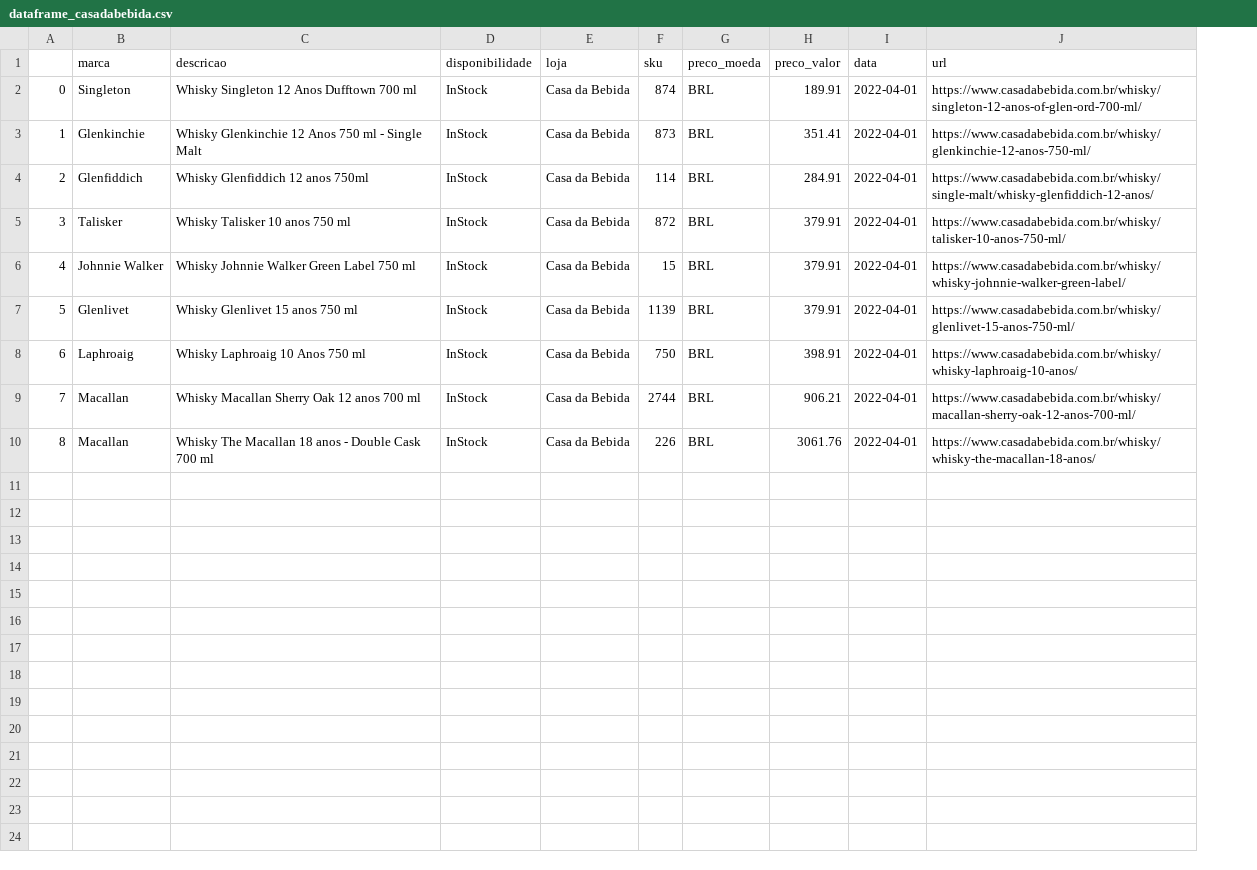
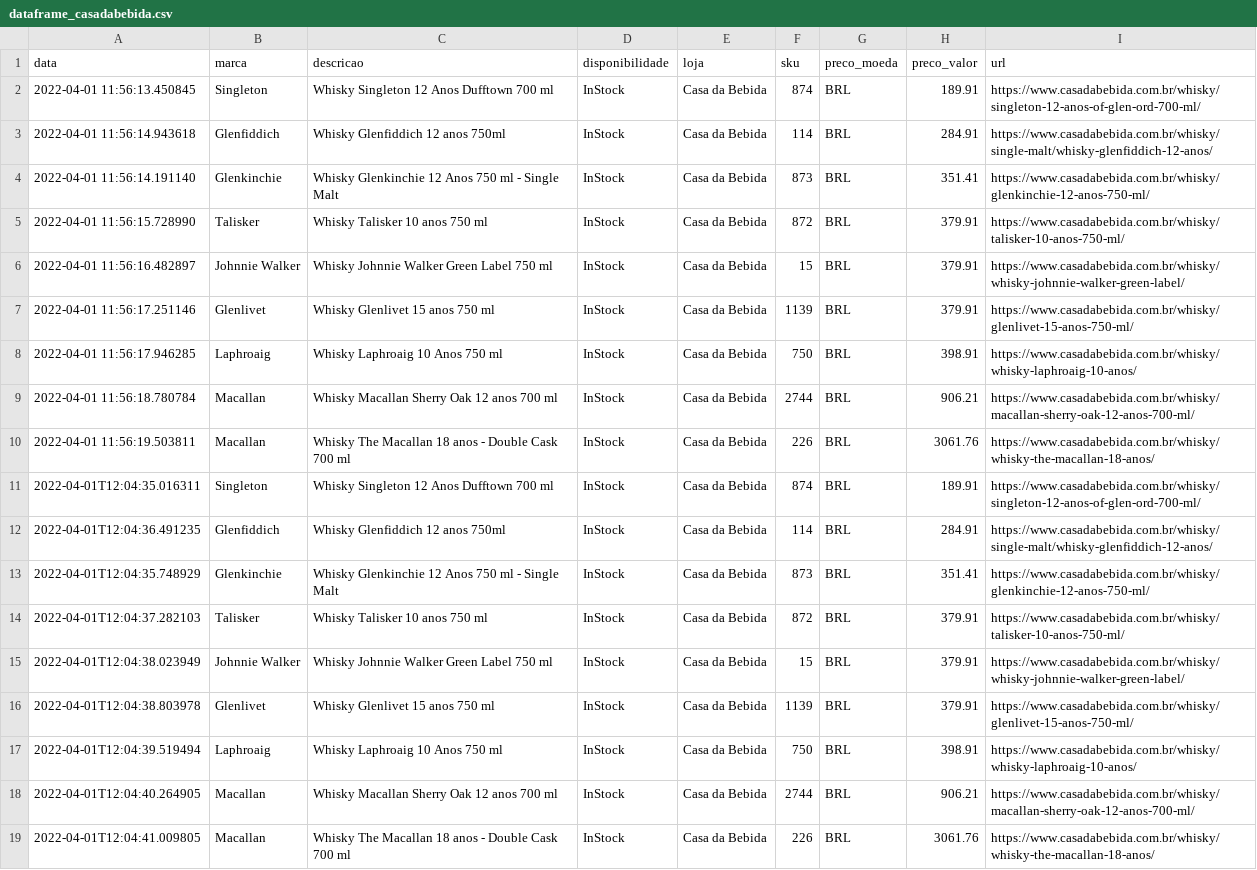
Before and after one commit to rsilveira79/whisky_trends_BR, a CSV file: output/dataframe_casadabebida.csv, drawn as a sheet; removed rows and columns are numbered as before the commit, all else as after; the diff names each change by its address in the sheet, - before the commit and + after, or states it on an @@ line.

```diff
--- a/output/dataframe_casadabebida.csv
+++ b/output/dataframe_casadabebida.csv
-column A, rows 2-3: 0 | 1; rows 5-10: 3 | 4 | 5 | 6 | 7 | 8
+column A (data), row 2: 2022-04-01 11:56:13.450845; rows 4-10: 2022-04-01 11:56:14.191140 | 2022-04-01 11:56:15.728990 | 2022-04-01 11:56:16.482897 | 2022-04-01 11:56:17.251146 | 2022-04-01 11:56:17.946285 | 2022-04-01 11:56:18.780784 | 2022-04-01 11:56:19.503811
-column I (data), rows 2-3: 2022-04-01 | 2022-04-01; rows 5-10: all 2022-04-01
@@ row 4 moved to row 3: 2022-04-01 11:56:14.943618 @@
+row 11: 2022-04-01T12:04:35.016311 | Singleton | Whisky Singleton 12 Anos Dufftown 700 ml | InStock | Casa da Bebida | 874 | BRL | 189.91 | https://www.casadabebida.com.br/whisky/singleton-12-anos-of-glen-ord-700-ml/
+row 12: 2022-04-01T12:04:36.491235 | Glenfiddich | Whisky Glenfiddich 12 anos 750ml | InStock | Casa da Bebida | 114 | BRL | 284.91 | https://www.casadabebida.com.br/whisky/single-malt/whisky-glenfiddich-12-anos/
+row 13: 2022-04-01T12:04:35.748929 | Glenkinchie | Whisky Glenkinchie 12 Anos 750 ml - Single Malt | InStock | Casa da Bebida | 873 | BRL | 351.41 | https://www.casadabebida.com.br/whisky/glenkinchie-12-anos-750-ml/
+row 14: 2022-04-01T12:04:37.282103 | Talisker | Whisky Talisker 10 anos 750 ml | InStock | Casa da Bebida | 872 | BRL | 379.91 | https://www.casadabebida.com.br/whisky/talisker-10-anos-750-ml/
+row 15: 2022-04-01T12:04:38.023949 | Johnnie Walker | Whisky Johnnie Walker Green Label 750 ml | InStock | Casa da Bebida | 15 | BRL | 379.91 | https://www.casadabebida.com.br/whisky/whisky-johnnie-walker-green-label/
+row 16: 2022-04-01T12:04:38.803978 | Glenlivet | Whisky Glenlivet 15 anos 750 ml | InStock | Casa da Bebida | 1139 | BRL | 379.91 | https://www.casadabebida.com.br/whisky/glenlivet-15-anos-750-ml/
+row 17: 2022-04-01T12:04:39.519494 | Laphroaig | Whisky Laphroaig 10 Anos 750 ml | InStock | Casa da Bebida | 750 | BRL | 398.91 | https://www.casadabebida.com.br/whisky/whisky-laphroaig-10-anos/
+row 18: 2022-04-01T12:04:40.264905 | Macallan | Whisky Macallan Sherry Oak 12 anos 700 ml | InStock | Casa da Bebida | 2744 | BRL | 906.21 | https://www.casadabebida.com.br/whisky/macallan-sherry-oak-12-anos-700-ml/
+row 19: 2022-04-01T12:04:41.009805 | Macallan | Whisky The Macallan 18 anos - Double Cask 700 ml | InStock | Casa da Bebida | 226 | BRL | 3061.76 | https://www.casadabebida.com.br/whisky/whisky-the-macallan-18-anos/
```
Also changed, not shown: 2 other files.
